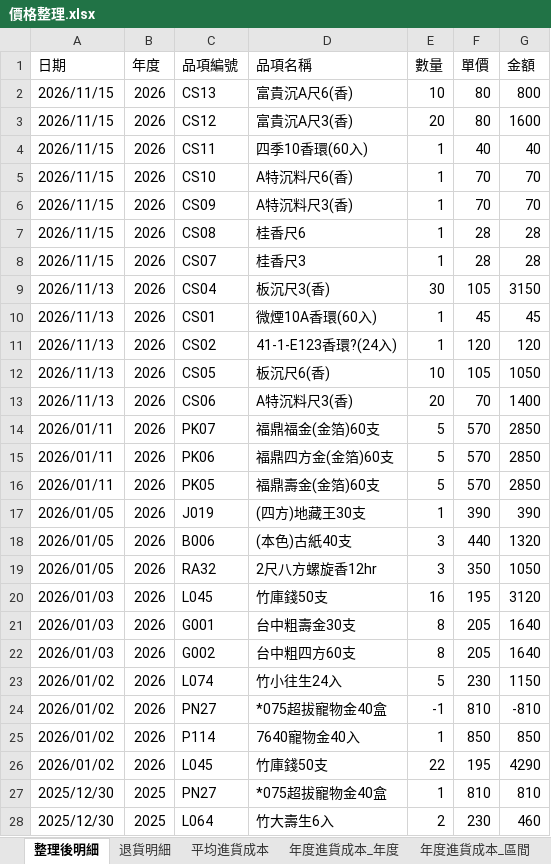
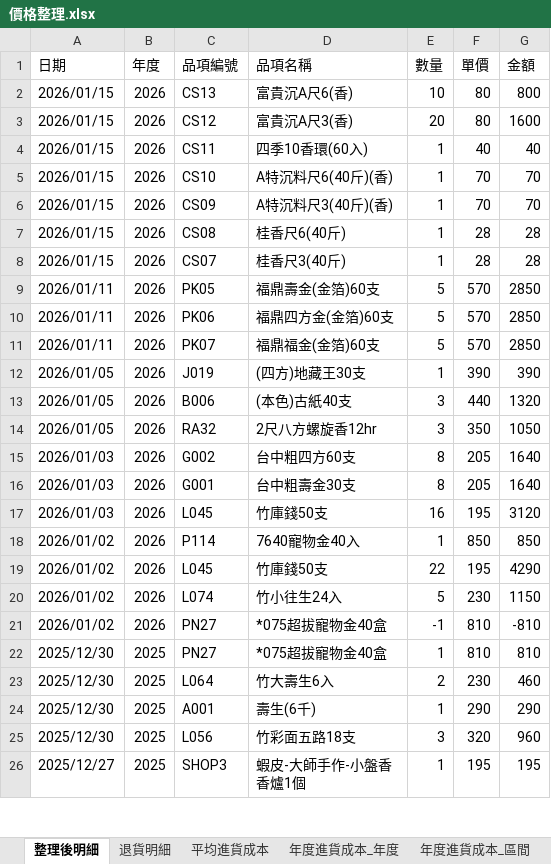
Before and after one commit to kpwh68wkkt-svg/price-check, an Excel workbook: 價格整理.xlsx, sheet 整理後明細, drawn as a sheet; only a part is shown; the shorter side is filled out with more unchanged rows; values as stored, in another font and other column widths than the file's, no cell formats; removed rows and columns are numbered as before the commit, all else as after; the diff covers the shown part only; the diff names each change by its address in the sheet, - before the commit and + after, or states it on an @@ line.

```diff
--- a/價格整理.xlsx (sheet 整理後明細)
+++ b/價格整理.xlsx (sheet 整理後明細)
-A2:A8 (日期): 2026/11/15
+A2:A8 (日期): 2026/01/15
-D5 (品項名稱): A特沉料尺6(香)
+D5 (品項名稱): A特沉料尺6(40斤)(香)
-D6 (品項名稱): A特沉料尺3(香)
+D6 (品項名稱): A特沉料尺3(40斤)(香)
-D7 (品項名稱): 桂香尺6
+D7 (品項名稱): 桂香尺6(40斤)
-D8 (品項名稱): 桂香尺3
+D8 (品項名稱): 桂香尺3(40斤)
-row 9: 2026/11/13 | 2026 | CS04 | 板沉尺3(香) | 30 | 105 | 3150
-row 10: 2026/11/13 | 2026 | CS01 | 微煙10A香環(60入) | 1 | 45 | 45
-row 11: 2026/11/13 | 2026 | CS02 | 41-1-E123香環?(24入) | 1 | 120 | 120
-row 12: 2026/11/13 | 2026 | CS05 | 板沉尺6(香) | 10 | 105 | 1050
-row 13: 2026/11/13 | 2026 | CS06 | A特沉料尺3(香) | 20 | 70 | 1400
@@ row 16 moved to row 9: 2026/01/11 @@
@@ row 15 moved to row 10: 2026/01/11 @@
@@ row 22 moved to row 15: 2026/01/03 @@
@@ row 21 moved to row 16: 2026/01/03 @@
@@ row 25 moved to row 18: 2026/01/02 @@
@@ row 26 moved to row 19: 2026/01/02 @@
```
Also changed, not shown: 5 added rows and 20 moved rows elsewhere in this sheet, sheet 最新進貨成本, sheet 年度進貨成本_年度, sheet 年度進貨成本_區間, sheet 平均進貨成本, cell formats.
